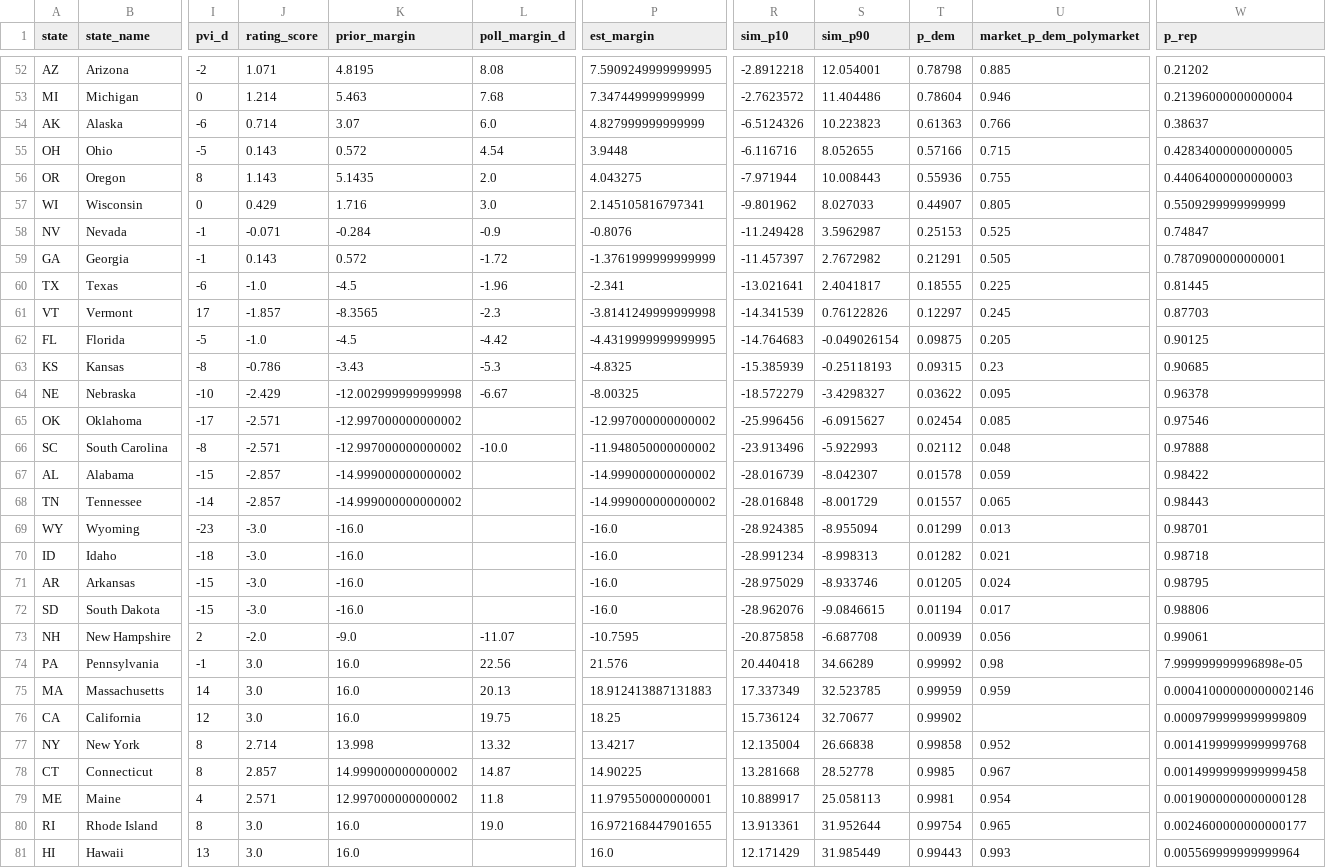
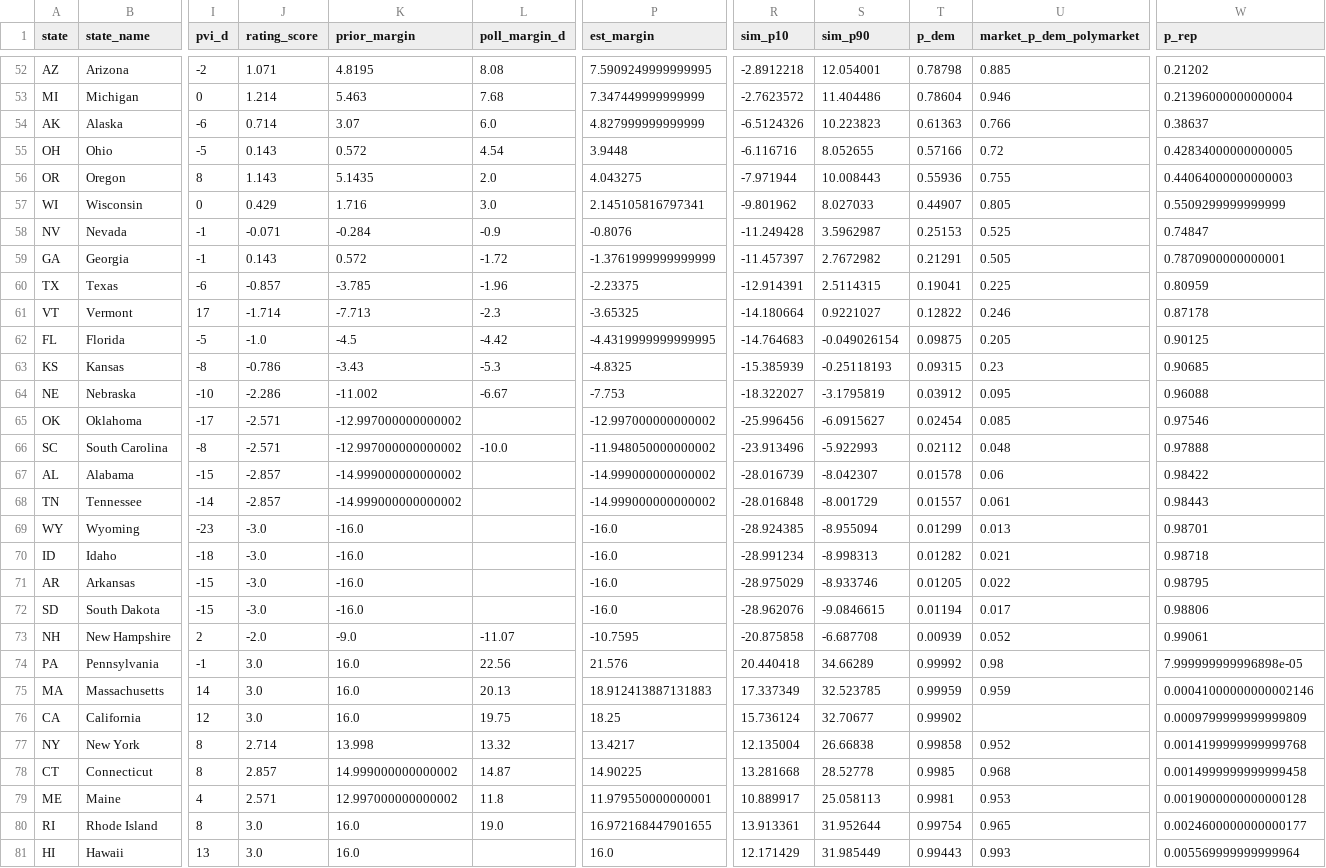
Before and after one commit to AppleLamps/grokbot-election, a CSV file: model/output/governor_race_probabilities_all_scenarios.csv, drawn as a sheet; only a part is shown, gaps mark what is left out; the diff covers the shown part only; the diff names each change by its address in the sheet, - before the commit and + after, or states it on an @@ line.

```diff
--- a/model/output/governor_race_probabilities_all_scenarios.csv
+++ b/model/output/governor_race_probabilities_all_scenarios.csv
-U55 (market_p_dem_polymarket): 0.715
+U55 (market_p_dem_polymarket): 0.72
-J60 (rating_score): -1.0
+J60 (rating_score): -0.857
-K60 (prior_margin): -4.5
+K60 (prior_margin): -3.785
-P60 (est_margin): -2.341
+P60 (est_margin): -2.23375
-R60 (sim_p10): -13.021641
+R60 (sim_p10): -12.914391
-S60 (sim_p90): 2.4041817
+S60 (sim_p90): 2.5114315
-T60 (p_dem): 0.18555
+T60 (p_dem): 0.19041
-W60 (p_rep): 0.81445
+W60 (p_rep): 0.80959
-J61 (rating_score): -1.857
+J61 (rating_score): -1.714
-K61 (prior_margin): -8.3565
+K61 (prior_margin): -7.713
-P61 (est_margin): -3.8141249999999998
+P61 (est_margin): -3.65325
-R61 (sim_p10): -14.341539
+R61 (sim_p10): -14.180664
-S61 (sim_p90): 0.76122826
+S61 (sim_p90): 0.9221027
-T61 (p_dem): 0.12297
+T61 (p_dem): 0.12822
-U61 (market_p_dem_polymarket): 0.245
+U61 (market_p_dem_polymarket): 0.246
-W61 (p_rep): 0.87703
+W61 (p_rep): 0.87178
-J64 (rating_score): -2.429
+J64 (rating_score): -2.286
-K64 (prior_margin): -12.002999999999998
+K64 (prior_margin): -11.002
-P64 (est_margin): -8.00325
+P64 (est_margin): -7.753
-R64 (sim_p10): -18.572279
+R64 (sim_p10): -18.322027
-S64 (sim_p90): -3.4298327
+S64 (sim_p90): -3.1795819
-T64 (p_dem): 0.03622
+T64 (p_dem): 0.03912
-W64 (p_rep): 0.96378
+W64 (p_rep): 0.96088
-U67 (market_p_dem_polymarket): 0.059
+U67 (market_p_dem_polymarket): 0.06
-U68 (market_p_dem_polymarket): 0.065
+U68 (market_p_dem_polymarket): 0.061
-U71 (market_p_dem_polymarket): 0.024
+U71 (market_p_dem_polymarket): 0.022
-U73 (market_p_dem_polymarket): 0.056
+U73 (market_p_dem_polymarket): 0.052
-U78 (market_p_dem_polymarket): 0.967
+U78 (market_p_dem_polymarket): 0.968
-U79 (market_p_dem_polymarket): 0.954
+U79 (market_p_dem_polymarket): 0.953
```
Also changed, not shown: 67 edited cells elsewhere in this file, model/output/governor_races_pres_style_D_overstatement.csv, model/output/governor_races_unbiased.csv, 34 other files.
